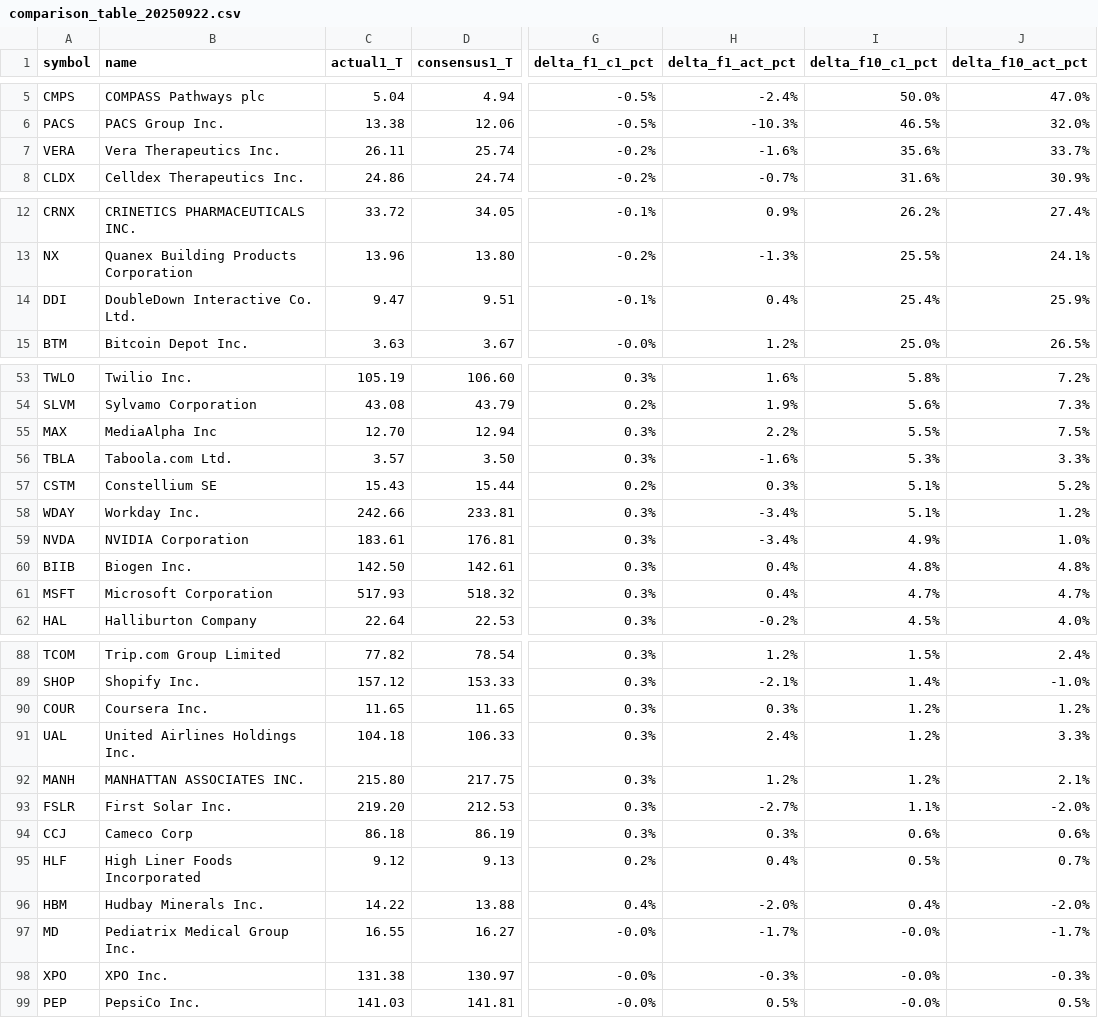
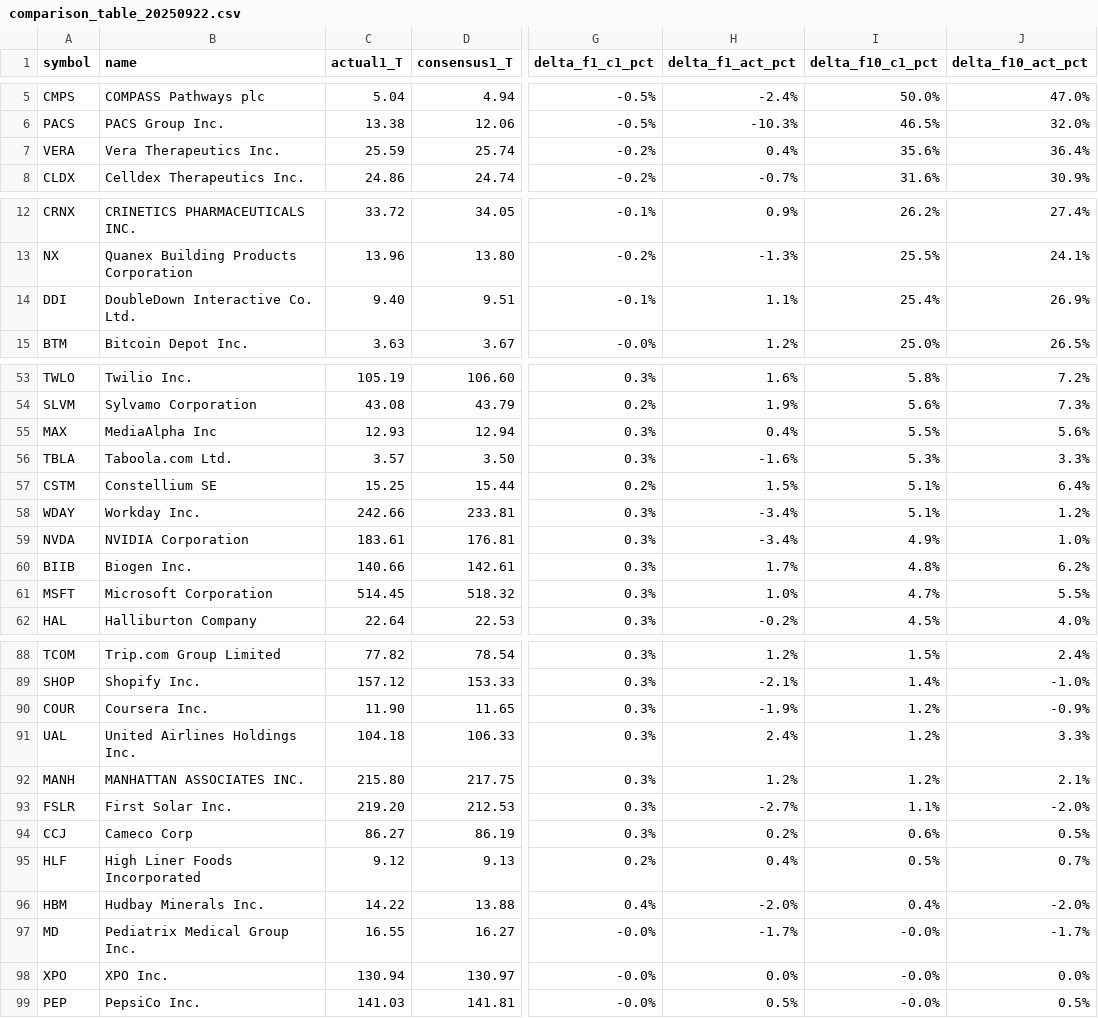
Before and after one commit to TheEMeraldNetwork/Daily_LSTM, a CSV file: App/data/comparison_table_20250922.csv, drawn as a sheet; only a part is shown, gaps mark what is left out; the diff covers the shown part only; the diff names each change by its address in the sheet, - before the commit and + after, or states it on an @@ line.

```diff
--- a/App/data/comparison_table_20250922.csv
+++ b/App/data/comparison_table_20250922.csv
-C7 (actual1_T): 26.11
+C7 (actual1_T): 25.59
-H7 (delta_f1_act_pct): -1.6%
+H7 (delta_f1_act_pct): 0.4%
-J7 (delta_f10_act_pct): 33.7%
+J7 (delta_f10_act_pct): 36.4%
-C14 (actual1_T): 9.47
+C14 (actual1_T): 9.40
-H14 (delta_f1_act_pct): 0.4%
+H14 (delta_f1_act_pct): 1.1%
-J14 (delta_f10_act_pct): 25.9%
+J14 (delta_f10_act_pct): 26.9%
-C55 (actual1_T): 12.70
+C55 (actual1_T): 12.93
-H55 (delta_f1_act_pct): 2.2%
+H55 (delta_f1_act_pct): 0.4%
-J55 (delta_f10_act_pct): 7.5%
+J55 (delta_f10_act_pct): 5.6%
-C57 (actual1_T): 15.43
+C57 (actual1_T): 15.25
-H57 (delta_f1_act_pct): 0.3%
+H57 (delta_f1_act_pct): 1.5%
-J57 (delta_f10_act_pct): 5.2%
+J57 (delta_f10_act_pct): 6.4%
-C60 (actual1_T): 142.50
+C60 (actual1_T): 140.66
-H60 (delta_f1_act_pct): 0.4%
+H60 (delta_f1_act_pct): 1.7%
-J60 (delta_f10_act_pct): 4.8%
+J60 (delta_f10_act_pct): 6.2%
-C61 (actual1_T): 517.93
+C61 (actual1_T): 514.45
-H61 (delta_f1_act_pct): 0.4%
+H61 (delta_f1_act_pct): 1.0%
-J61 (delta_f10_act_pct): 4.7%
+J61 (delta_f10_act_pct): 5.5%
-C90 (actual1_T): 11.65
+C90 (actual1_T): 11.90
-H90 (delta_f1_act_pct): 0.3%
+H90 (delta_f1_act_pct): -1.9%
-J90 (delta_f10_act_pct): 1.2%
+J90 (delta_f10_act_pct): -0.9%
-C94 (actual1_T): 86.18
+C94 (actual1_T): 86.27
-H94 (delta_f1_act_pct): 0.3%
+H94 (delta_f1_act_pct): 0.2%
-J94 (delta_f10_act_pct): 0.6%
+J94 (delta_f10_act_pct): 0.5%
-C98 (actual1_T): 131.38
+C98 (actual1_T): 130.94
-H98 (delta_f1_act_pct): -0.3%
+H98 (delta_f1_act_pct): 0.0%
-J98 (delta_f10_act_pct): -0.3%
+J98 (delta_f10_act_pct): 0.0%
```
Also changed, not shown: 21 edited cells elsewhere in this file, 2 other files.
